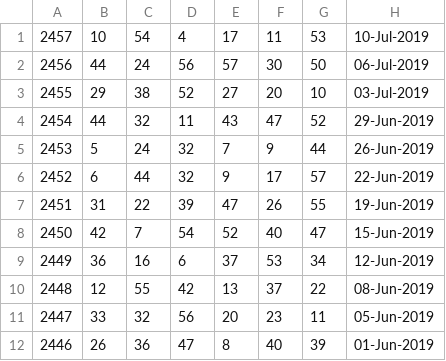
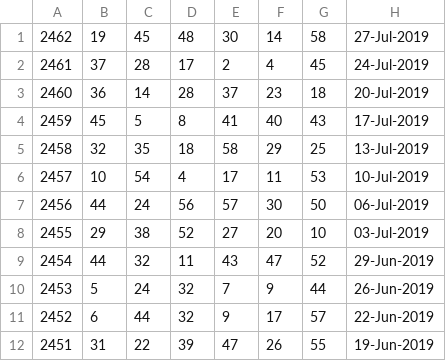
Before and after one commit to pastorcmentarny/DomJavaKB, a CSV file: data/lotto/lotto-hotpicks-all-draws.csv, drawn as a sheet; only a part is shown; the shorter side is filled out with more unchanged rows.

```diff
--- a/data/lotto/lotto-hotpicks-all-draws.csv
+++ b/data/lotto/lotto-hotpicks-all-draws.csv
@@ -1 +1,6 @@
+2462,19,45,48,30,14,58,27-Jul-2019
+2461,37,28,17,2 ,4 ,45,24-Jul-2019
+2460,36,14,28,37,23,18,20-Jul-2019
+2459,45,5 ,8 ,41,40,43,17-Jul-2019
+2458,32,35,18,58,29,25,13-Jul-2019
 2457,10,54,4 ,17,11,53,10-Jul-2019
```
Also changed, not shown: data/lotto/euro-hotpicks-all-draws.csv.
